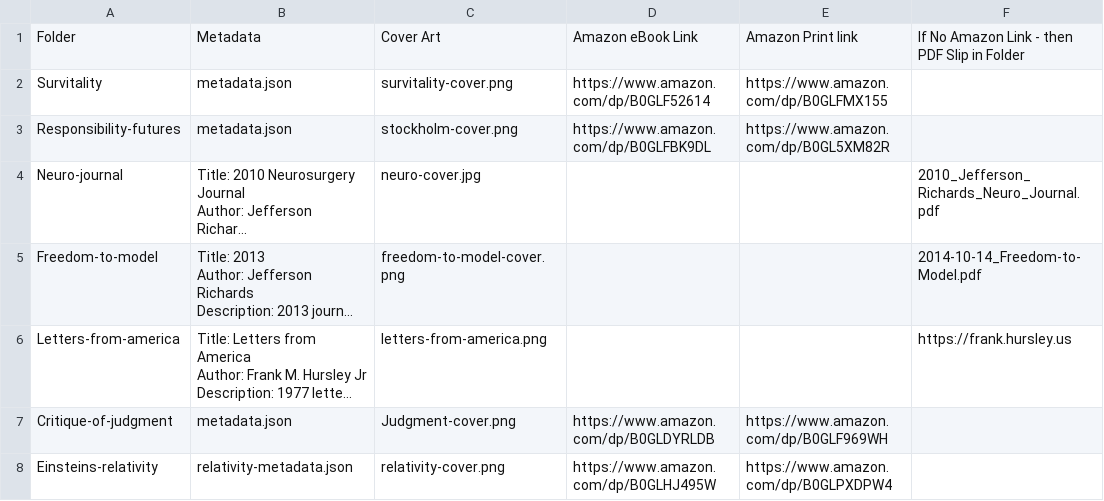
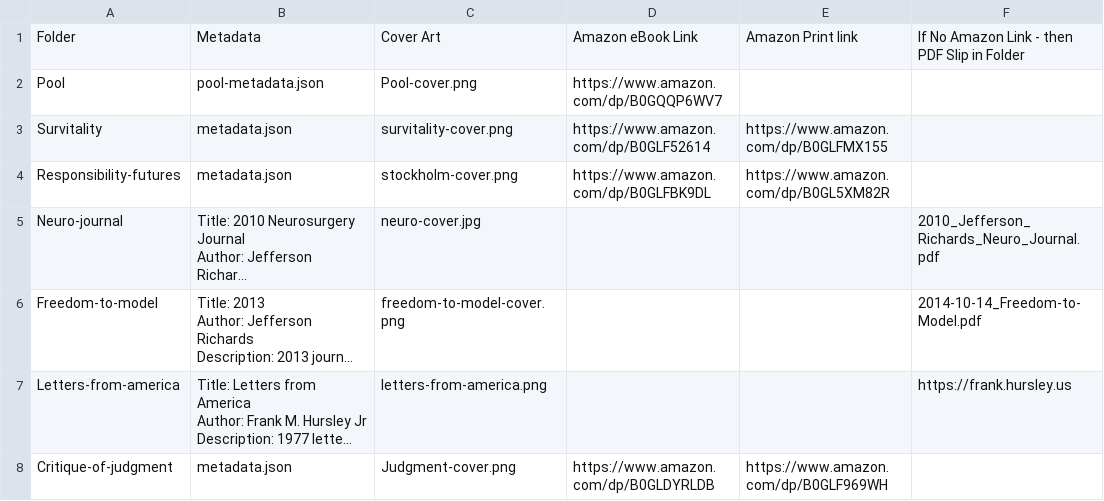
Before and after one commit to jeffy893/perrydime.com, a CSV file: source/publications-prose/Prose-Summary.csv, drawn as a sheet; only a part is shown; the shorter side is filled out with more unchanged rows; long unchanged cells end in ….

Commit message:
Add Pool (Put Options on Loyalty) to publications

```diff
--- a/source/publications-prose/Prose-Summary.csv
+++ b/source/publications-prose/Prose-Summary.csv
@@ -1,2 +1,3 @@
 Folder,Metadata,Cover Art,Amazon eBook Link,Amazon Print link,If No Amazon Link - then PDF Slip in Folder
+Pool,pool-metadata.json,Pool-cover.png,https://www.amazon.com/dp/B0GQQP6WV7,,
 Survitality,metadata.json,survitality-cover.png,https://www.amazon.com/dp/B0GLF52614,https://www.amazon.com/dp/B0GLFMX155,
```
Also changed, not shown: 7 other files.
